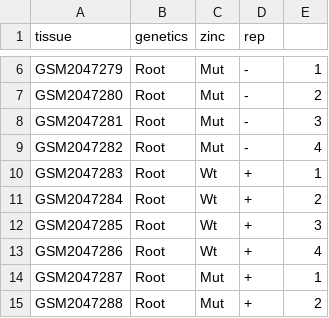
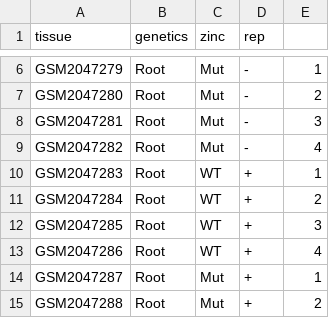
Before and after one commit to PriceLab/TrenaProjectArabidopsisRoot, a TSV file: prep/munoz-zinc/experimentalVariables.tsv, drawn as a sheet; only a part is shown, gaps mark what is left out; the diff names each change by its address in the sheet, - before the commit and + after, or states it on an @@ line.

Commit message:
standardized genetics names, now plots with color and shape

```diff
--- a/prep/munoz-zinc/experimentalVariables.tsv
+++ b/prep/munoz-zinc/experimentalVariables.tsv
-C10:C13 (zinc): Wt
+C10:C13 (zinc): WT
```
Also changed, not shown: 1 other file.
